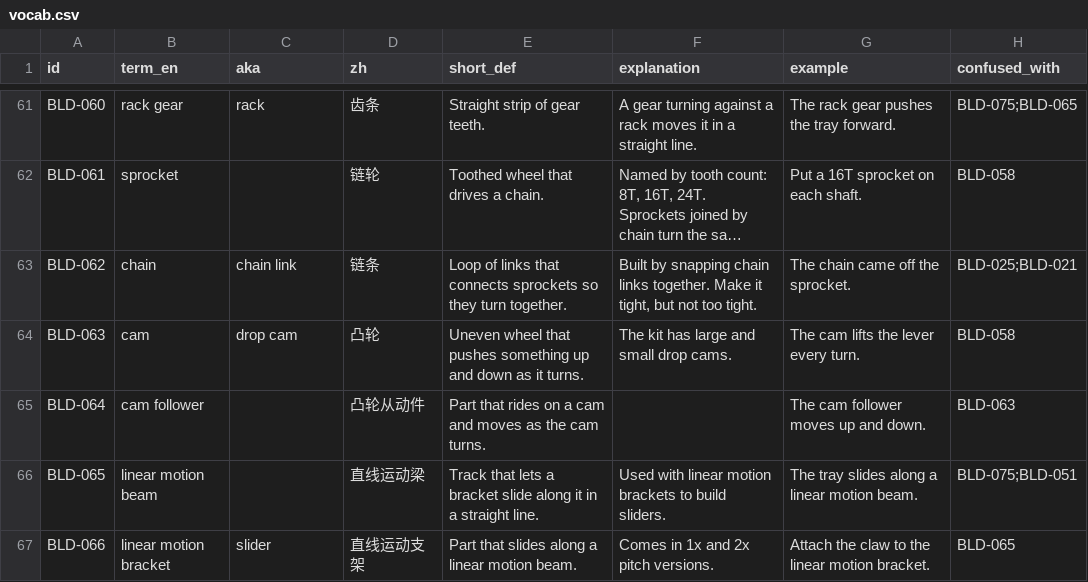
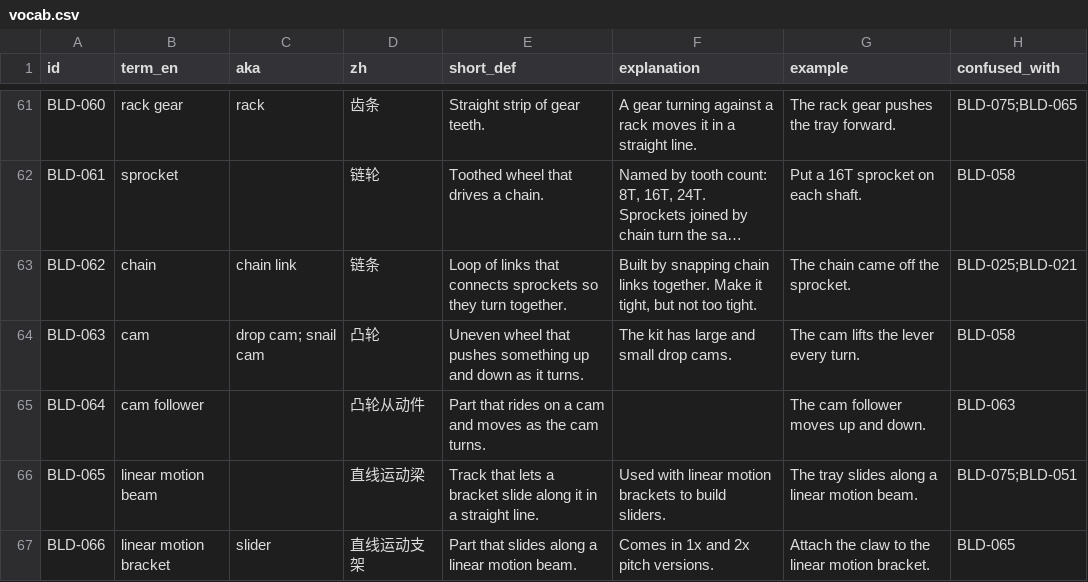
Before and after one commit to insufficientdoubt/vex-iq-vocab, a CSV file: data/vocab.csv, drawn as a sheet; only a part is shown, gaps mark what is left out; long unchanged cells end in …; the diff names each change by its address in the sheet, - before the commit and + after, or states it on an @@ line.

```diff
--- a/data/vocab.csv
+++ b/data/vocab.csv
-C64 (aka): drop cam
+C64 (aka): drop cam; snail cam
```
Also changed, not shown: 3 other files.
